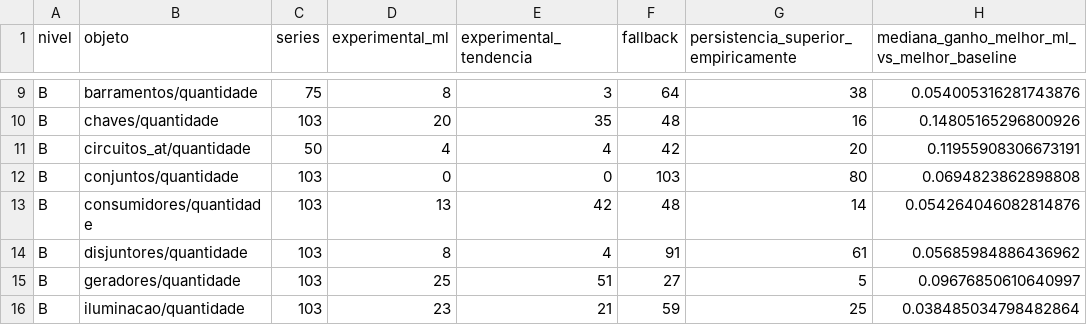
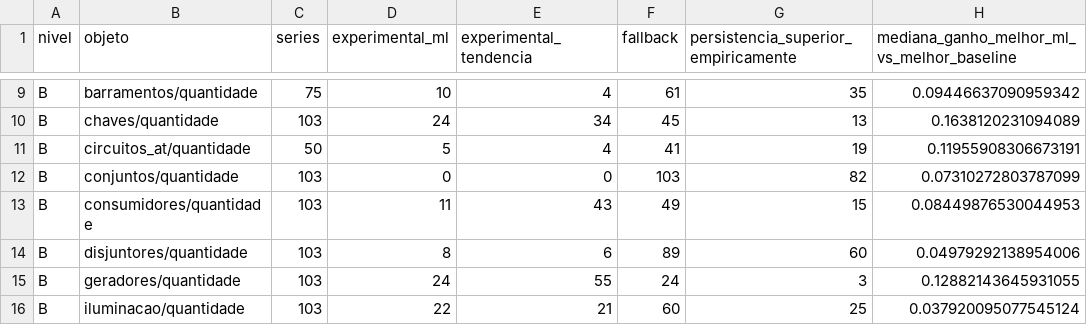
Before and after one commit to artelias/BDGD, a CSV file: nucleo-dados-bdgd/motor_v2/reports/nacional/RESUMO_ESCOLHAS_POR_OBJETO.csv, drawn as a sheet; only a part is shown, gaps mark what is left out; the diff covers the shown part only; the diff names each change by its address in the sheet, - before the commit and + after, or states it on an @@ line.

```diff
--- a/nucleo-dados-bdgd/motor_v2/reports/nacional/RESUMO_ESCOLHAS_POR_OBJETO.csv
+++ b/nucleo-dados-bdgd/motor_v2/reports/nacional/RESUMO_ESCOLHAS_POR_OBJETO.csv
-D9 (experimental_ml): 8
+D9 (experimental_ml): 10
-E9 (experimental_tendencia): 3
+E9 (experimental_tendencia): 4
-F9 (fallback): 64
+F9 (fallback): 61
-G9: 38
+G9: 35
-H9: 0.054005316281743876
+H9: 0.09446637090959342
-D10 (experimental_ml): 20
+D10 (experimental_ml): 24
-E10 (experimental_tendencia): 35
+E10 (experimental_tendencia): 34
-F10 (fallback): 48
+F10 (fallback): 45
-G10: 16
+G10: 13
-H10: 0.14805165296800926
+H10: 0.1638120231094089
-D11 (experimental_ml): 4
+D11 (experimental_ml): 5
-F11 (fallback): 42
+F11 (fallback): 41
-G11: 20
+G11: 19
-G12: 80
+G12: 82
-H12: 0.0694823862898808
+H12: 0.07310272803787099
-D13 (experimental_ml): 13
+D13 (experimental_ml): 11
-E13 (experimental_tendencia): 42
+E13 (experimental_tendencia): 43
-F13 (fallback): 48
+F13 (fallback): 49
-G13: 14
+G13: 15
-H13: 0.054264046082814876
+H13: 0.08449876530044953
-E14 (experimental_tendencia): 4
+E14 (experimental_tendencia): 6
-F14 (fallback): 91
+F14 (fallback): 89
-G14: 61
+G14: 60
-H14: 0.05685984886436962
+H14: 0.04979292138954006
-D15 (experimental_ml): 25
+D15 (experimental_ml): 24
-E15 (experimental_tendencia): 51
+E15 (experimental_tendencia): 55
-F15 (fallback): 27
+F15 (fallback): 24
-G15: 5
+G15: 3
-H15: 0.09676850610640997
+H15: 0.12882143645931055
-D16 (experimental_ml): 23
+D16 (experimental_ml): 22
-F16 (fallback): 59
+F16 (fallback): 60
-H16: 0.038485034798482864
+H16: 0.037920095077545124
```
Also changed, not shown: 1 added row, 1 removed row and 87 edited cells elsewhere in this file, nucleo-dados-bdgd/motor_v2/reports/nacional/CASOS_INDISPONIVEIS.csv, nucleo-dados-bdgd/motor_v2/reports/nacional/ERROS_DO_MODELO_DE_PROJECAO.csv, 57 other files.
